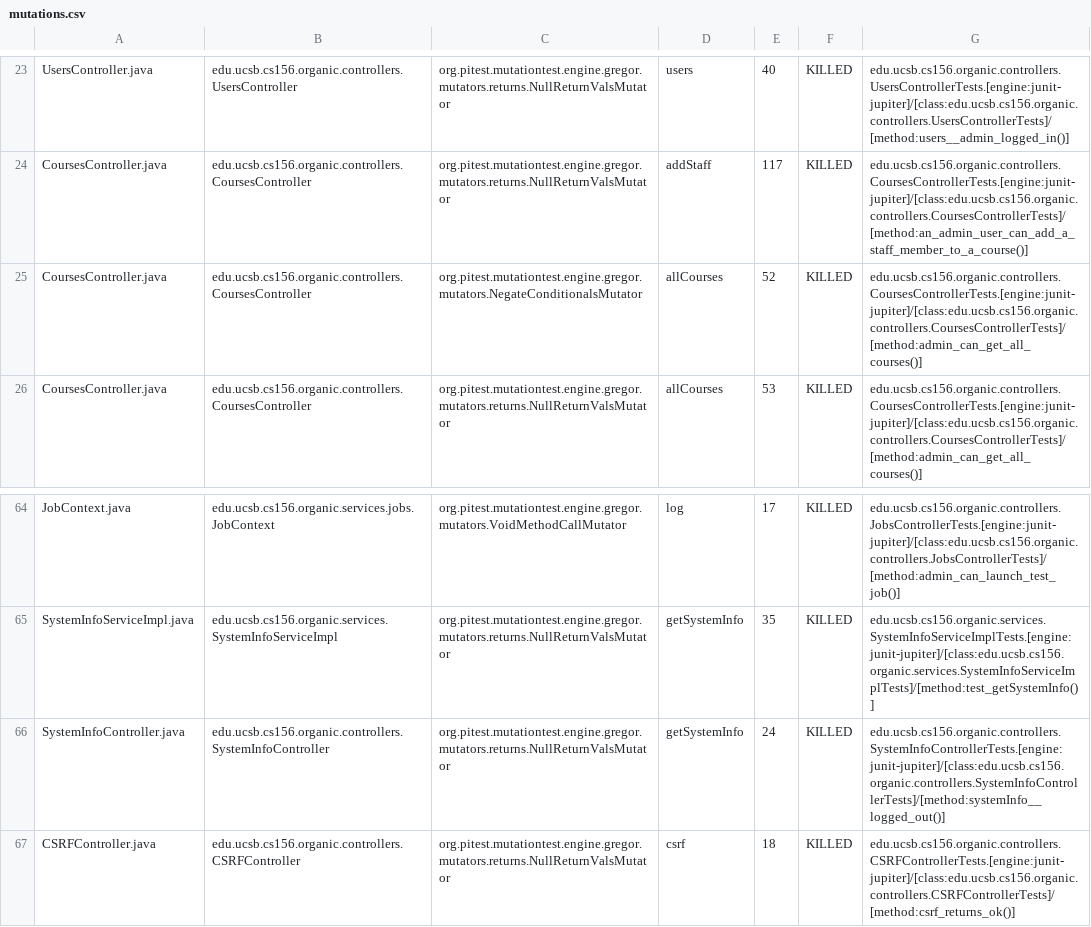
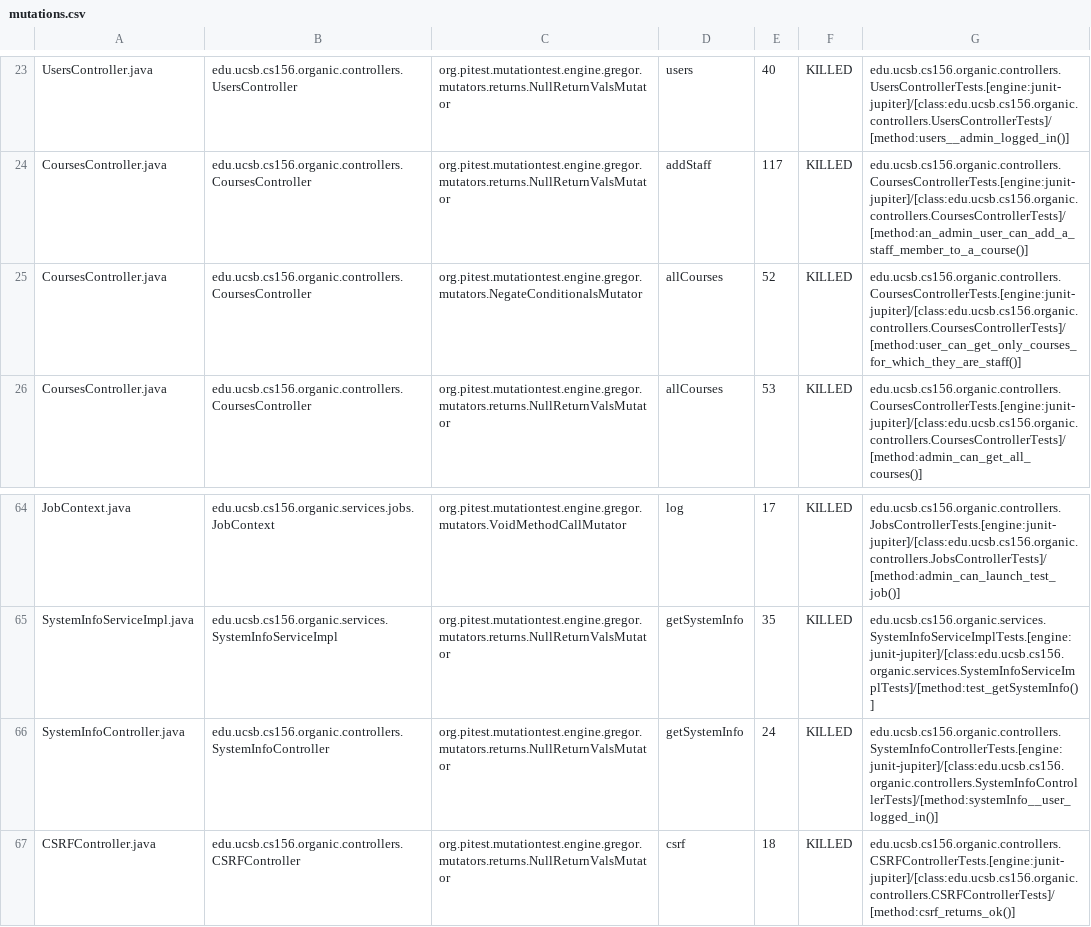
Before and after one commit to ucsb-cs156-f23/proj-organic-f23-6pm-3, a CSV file: prs/31/pitest/mutations.csv, drawn as a sheet; only a part is shown, gaps mark what is left out.

Commit message:
Deploying to gh-pages from @ ucsb-cs156-f23/proj-organic-f23-6pm-3@f7bfce3111b5767fb865db05182b147beec8b345 🚀

```diff
--- a/prs/31/pitest/mutations.csv
+++ b/prs/31/pitest/mutations.csv
@@ -24,3 +24,3 @@ UsersController.java,edu.ucsb.cs156.organic.controllers.UsersController,org.pite
 CoursesController.java,edu.ucsb.cs156.organic.controllers.CoursesController,org.pitest.mutationtest.engine.gregor.mutators.returns.NullReturnValsMutator,addStaff,117,KILLED,edu.ucsb.cs156.organic.controllers.CoursesControllerTests.[engine:junit-jupiter]/[class:edu.ucsb.cs156.organic.controllers.CoursesControllerTests]/[method:an_admin_user_can_add_a_staff_member_to_a_course()]
-CoursesController.java,edu.ucsb.cs156.organic.controllers.CoursesController,org.pitest.mutationtest.engine.gregor.mutators.NegateConditionalsMutator,allCourses,52,KILLED,edu.ucsb.cs156.organic.controllers.CoursesControllerTests.[engine:junit-jupiter]/[class:edu.ucsb.cs156.organic.controllers.CoursesControllerTests]/[method:admin_can_get_all_courses()]
+CoursesController.java,edu.ucsb.cs156.organic.controllers.CoursesController,org.pitest.mutationtest.engine.gregor.mutators.NegateConditionalsMutator,allCourses,52,KILLED,edu.ucsb.cs156.organic.controllers.CoursesControllerTests.[engine:junit-jupiter]/[class:edu.ucsb.cs156.organic.controllers.CoursesControllerTests]/[method:user_can_get_only_courses_for_which_they_are_staff()]
 CoursesController.java,edu.ucsb.cs156.organic.controllers.CoursesController,org.pitest.mutationtest.engine.gregor.mutators.returns.NullReturnValsMutator,allCourses,53,KILLED,edu.ucsb.cs156.organic.controllers.CoursesControllerTests.[engine:junit-jupiter]/[class:edu.ucsb.cs156.organic.controllers.CoursesControllerTests]/[method:admin_can_get_all_courses()]
@@ -65,3 +65,3 @@ JobContext.java,edu.ucsb.cs156.organic.services.jobs.JobContext,org.pitest.mutat
 SystemInfoServiceImpl.java,edu.ucsb.cs156.organic.services.SystemInfoServiceImpl,org.pitest.mutationtest.engine.gregor.mutators.returns.NullReturnValsMutator,getSystemInfo,35,KILLED,edu.ucsb.cs156.organic.services.SystemInfoServiceImplTests.[engine:junit-jupiter]/[class:edu.ucsb.cs156.organic.services.SystemInfoServiceImplTests]/[method:test_getSystemInfo()]
-SystemInfoController.java,edu.ucsb.cs156.organic.controllers.SystemInfoController,org.pitest.mutationtest.engine.gregor.mutators.returns.NullReturnValsMutator,getSystemInfo,24,KILLED,edu.ucsb.cs156.organic.controllers.SystemInfoControllerTests.[engine:junit-jupiter]/[class:edu.ucsb.cs156.organic.controllers.SystemInfoControllerTests]/[method:systemInfo__logged_out()]
+SystemInfoController.java,edu.ucsb.cs156.organic.controllers.SystemInfoController,org.pitest.mutationtest.engine.gregor.mutators.returns.NullReturnValsMutator,getSystemInfo,24,KILLED,edu.ucsb.cs156.organic.controllers.SystemInfoControllerTests.[engine:junit-jupiter]/[class:edu.ucsb.cs156.organic.controllers.SystemInfoControllerTests]/[method:systemInfo__user_logged_in()]
 CSRFController.java,edu.ucsb.cs156.organic.controllers.CSRFController,org.pitest.mutationtest.engine.gregor.mutators.returns.NullReturnValsMutator,csrf,18,KILLED,edu.ucsb.cs156.organic.controllers.CSRFControllerTests.[engine:junit-jupiter]/[class:edu.ucsb.cs156.organic.controllers.CSRFControllerTests]/[method:csrf_returns_ok()]
```
Also changed, not shown: 15 other files.
